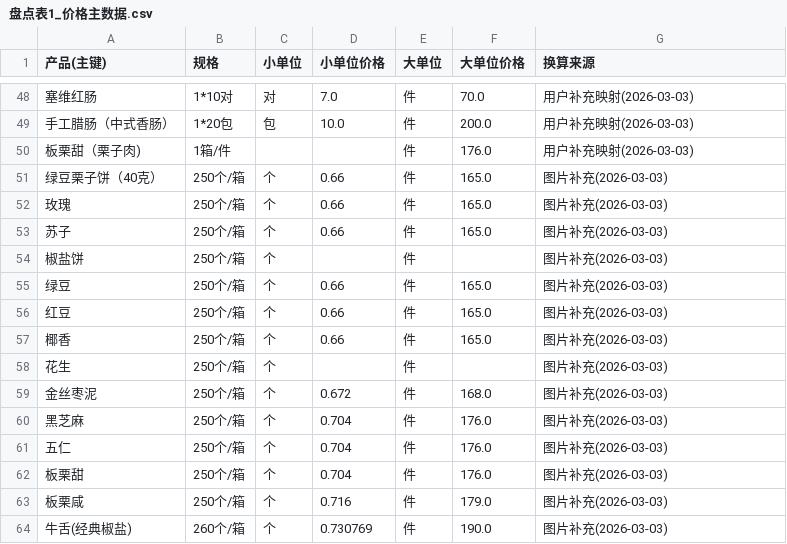
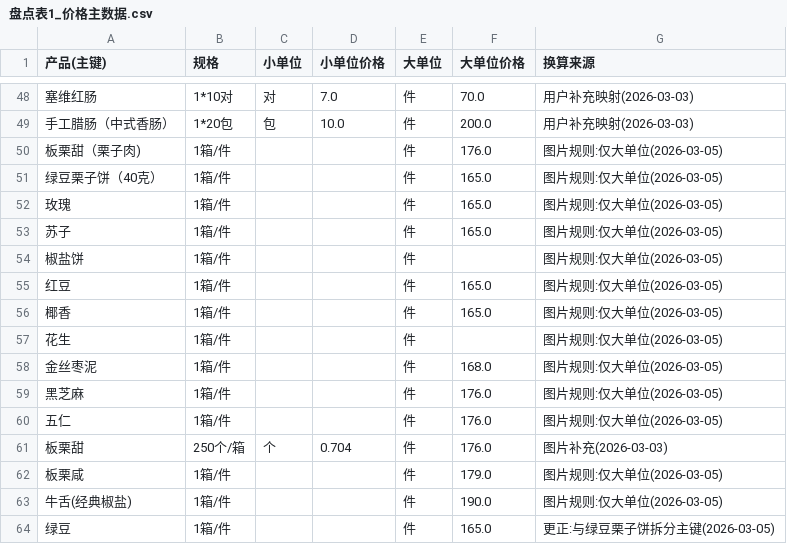
Before and after one commit to jjjaycie-7717/kc, a CSV file: 盘点表1_价格主数据.csv, drawn as a sheet; only a part is shown, gaps mark what is left out.

```diff
--- a/盘点表1_价格主数据.csv
+++ b/盘点表1_价格主数据.csv
@@ -49,16 +49,16 @@
 手工腊肠（中式香肠）,1*20包,包,10.0,件,200.0,用户补充映射(2026-03-03)
-板栗甜（栗子肉),1箱/件,,,件,176.0,用户补充映射(2026-03-03)
-绿豆栗子饼（40克）,250个/箱,个,0.66,件,165.0,图片补充(2026-03-03)
-玫瑰,250个/箱,个,0.66,件,165.0,图片补充(2026-03-03)
-苏子,250个/箱,个,0.66,件,165.0,图片补充(2026-03-03)
-椒盐饼,250个/箱,个,,件,,图片补充(2026-03-03)
-绿豆,250个/箱,个,0.66,件,165.0,图片补充(2026-03-03)
-红豆,250个/箱,个,0.66,件,165.0,图片补充(2026-03-03)
-椰香,250个/箱,个,0.66,件,165.0,图片补充(2026-03-03)
-花生,250个/箱,个,,件,,图片补充(2026-03-03)
-金丝枣泥,250个/箱,个,0.672,件,168.0,图片补充(2026-03-03)
-黑芝麻,250个/箱,个,0.704,件,176.0,图片补充(2026-03-03)
-五仁,250个/箱,个,0.704,件,176.0,图片补充(2026-03-03)
+板栗甜（栗子肉),1箱/件,,,件,176.0,图片规则:仅大单位(2026-03-05)
+绿豆栗子饼（40克）,1箱/件,,,件,165.0,图片规则:仅大单位(2026-03-05)
+玫瑰,1箱/件,,,件,165.0,图片规则:仅大单位(2026-03-05)
+苏子,1箱/件,,,件,165.0,图片规则:仅大单位(2026-03-05)
+椒盐饼,1箱/件,,,件,,图片规则:仅大单位(2026-03-05)
+红豆,1箱/件,,,件,165.0,图片规则:仅大单位(2026-03-05)
+椰香,1箱/件,,,件,165.0,图片规则:仅大单位(2026-03-05)
+花生,1箱/件,,,件,,图片规则:仅大单位(2026-03-05)
+金丝枣泥,1箱/件,,,件,168.0,图片规则:仅大单位(2026-03-05)
+黑芝麻,1箱/件,,,件,176.0,图片规则:仅大单位(2026-03-05)
+五仁,1箱/件,,,件,176.0,图片规则:仅大单位(2026-03-05)
 板栗甜,250个/箱,个,0.704,件,176.0,图片补充(2026-03-03)
-板栗咸,250个/箱,个,0.716,件,179.0,图片补充(2026-03-03)
-牛舌(经典椒盐),260个/箱,个,0.730769,件,190.0,图片补充(2026-03-03)
+板栗咸,1箱/件,,,件,179.0,图片规则:仅大单位(2026-03-05)
+牛舌(经典椒盐),1箱/件,,,件,190.0,图片规则:仅大单位(2026-03-05)
+绿豆,1箱/件,,,件,165.0,更正:与绿豆栗子饼拆分主键(2026-03-05)
```
Also changed, not shown: 盘点表1_价格主数据_可计算.csv, 2 other files.
